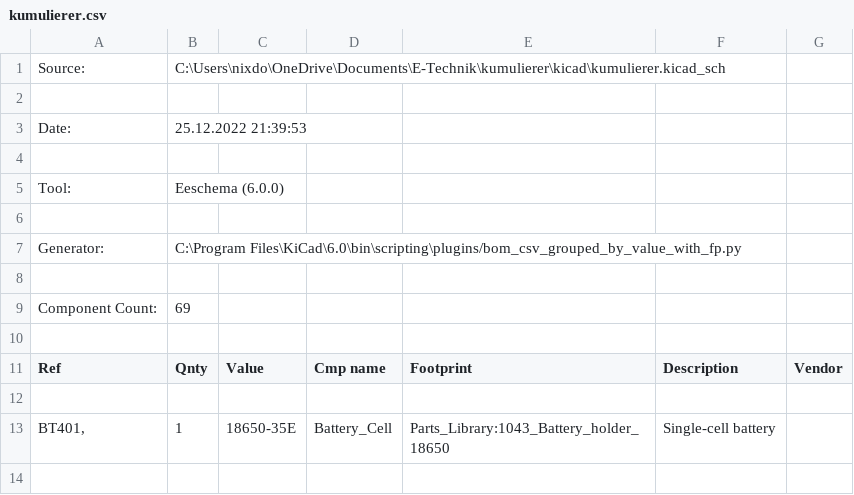
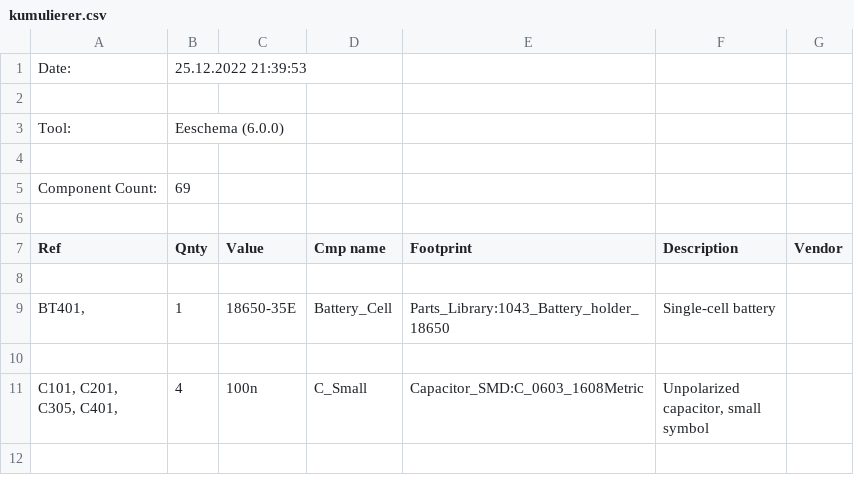
Before and after one commit to tonic2s/kumulierer, a CSV file: bom/kumulierer.csv, drawn as a sheet; only a part is shown; the shorter side is filled out with more unchanged rows; the diff names each change by its address in the sheet, - before the commit and + after, or states it on an @@ line.

Commit message:
Update kumulierer.csv

```diff
--- a/bom/kumulierer.csv
+++ b/bom/kumulierer.csv
-row 1: Source: | C:\Users\nixdo\OneDrive\Documents\E-Technik\kumulierer\kicad\kumulierer.kicad_sch
-row 2: (empty)
-row 6: (empty)
-row 7: Generator: | C:\Program Files\KiCad\6.0\bin\scripting\plugins/bom_csv_grouped_by_value_with_fp.py
```
